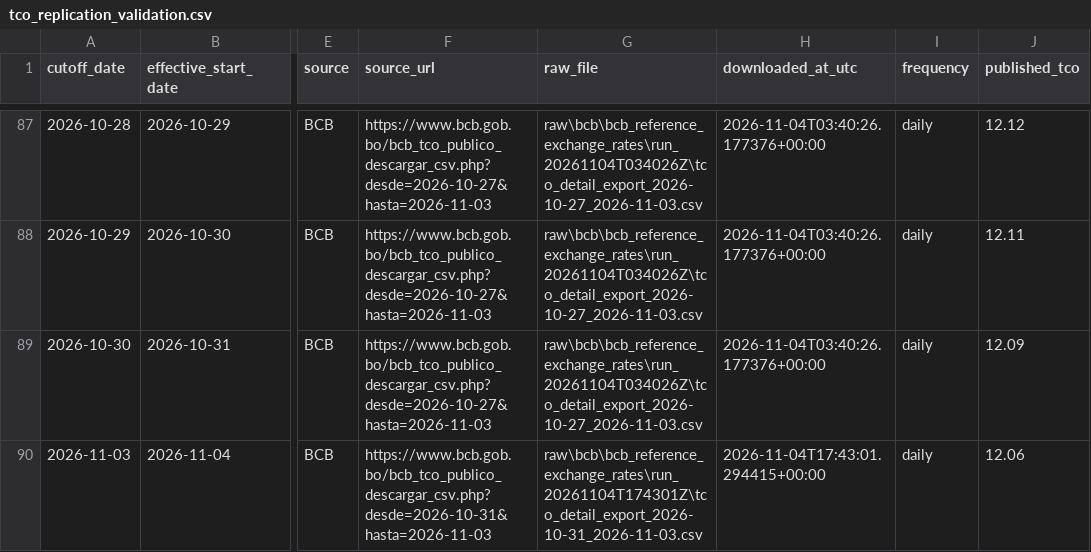
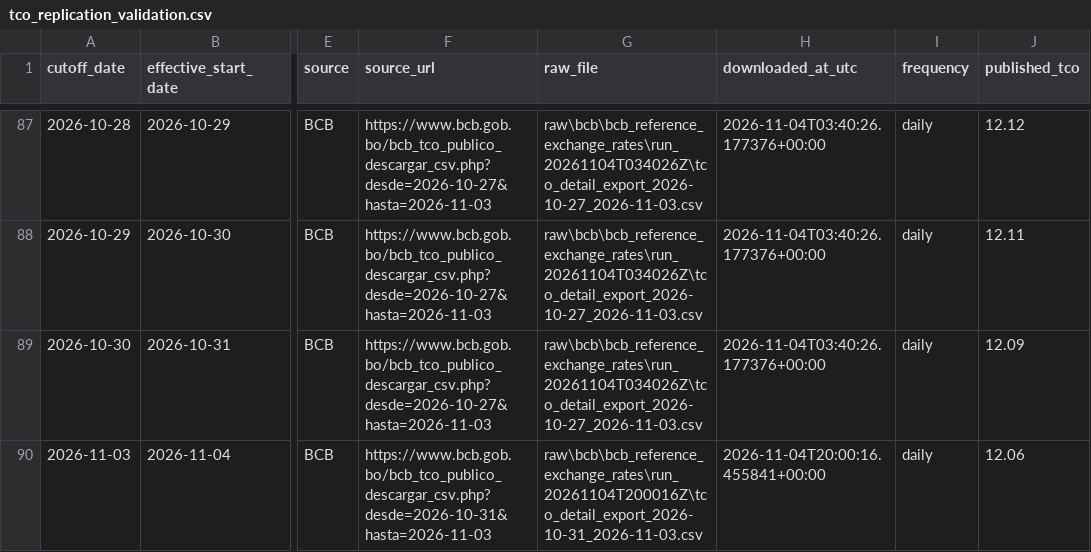
Before and after one commit to osmarbolivar/bolivia-exchange-rate-dashboard, a CSV file: tco_replication_validation.csv, drawn as a sheet; only a part is shown, gaps mark what is left out; the diff names each change by its address in the sheet, - before the commit and + after, or states it on an @@ line.

Commit message:
Update exchange-rate dashboard 20261104T170003

```diff
--- a/tco_replication_validation.csv
+++ b/tco_replication_validation.csv
-G90 (raw_file): raw\bcb\bcb_reference_exchange_rates\run_20261104T174301Z\tco_detail_export_2026-10-31_2026-11-03.csv
+G90 (raw_file): raw\bcb\bcb_reference_exchange_rates\run_20261104T200016Z\tco_detail_export_2026-10-31_2026-11-03.csv
-H90 (downloaded_at_utc): 2026-11-04T17:43:01.294415+00:00
+H90 (downloaded_at_utc): 2026-11-04T20:00:16.455841+00:00
```
Also changed, not shown: 6 other files.
